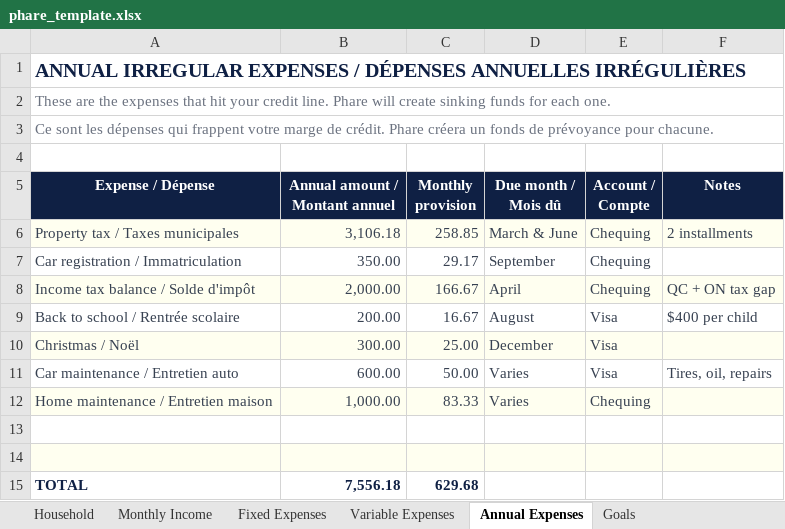
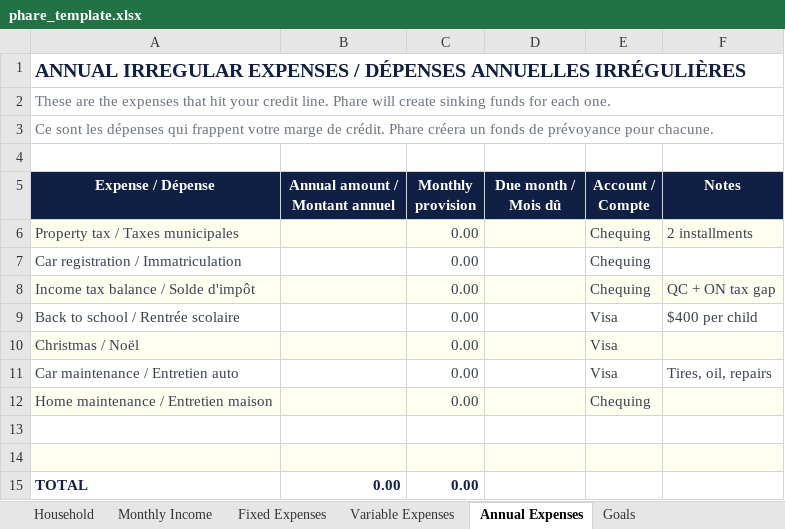
Before and after one commit to lineuPrompt/phare, an Excel workbook: public/phare_template.xlsx, sheet Annual Expenses, drawn as a sheet; values as stored, in another font and other column widths than the file's, no borders; the diff names each change by its address in the sheet, - before the commit and + after, or states it on an @@ line.

```diff
--- a/public/phare_template.xlsx (sheet Annual Expenses)
+++ b/public/phare_template.xlsx (sheet Annual Expenses)
-B6 (Annual amount / Montant annuel): 3,106.18
+B6 (Annual amount / Montant annuel): (empty)
-C6 (Monthly provision): 258.85
+C6 (Monthly provision): 0.00
-D6 (Due month / Mois dû): March & June
+D6 (Due month / Mois dû): (empty)
-B7 (Annual amount / Montant annuel): 350.00
+B7 (Annual amount / Montant annuel): (empty)
-C7 (Monthly provision): 29.17
+C7 (Monthly provision): 0.00
-D7 (Due month / Mois dû): September
+D7 (Due month / Mois dû): (empty)
-B8 (Annual amount / Montant annuel): 2,000.00
+B8 (Annual amount / Montant annuel): (empty)
-C8 (Monthly provision): 166.67
+C8 (Monthly provision): 0.00
-D8 (Due month / Mois dû): April
+D8 (Due month / Mois dû): (empty)
-B9 (Annual amount / Montant annuel): 200.00
+B9 (Annual amount / Montant annuel): (empty)
-C9 (Monthly provision): 16.67
+C9 (Monthly provision): 0.00
-D9 (Due month / Mois dû): August
+D9 (Due month / Mois dû): (empty)
-B10 (Annual amount / Montant annuel): 300.00
+B10 (Annual amount / Montant annuel): (empty)
-C10 (Monthly provision): 25.00
+C10 (Monthly provision): 0.00
-D10 (Due month / Mois dû): December
+D10 (Due month / Mois dû): (empty)
-B11 (Annual amount / Montant annuel): 600.00
+B11 (Annual amount / Montant annuel): (empty)
-C11 (Monthly provision): 50.00
+C11 (Monthly provision): 0.00
-D11:D12 (Due month / Mois dû): Varies
+D11:D12 (Due month / Mois dû): (empty)
-B12 (Annual amount / Montant annuel): 1,000.00
+B12 (Annual amount / Montant annuel): (empty)
-C12 (Monthly provision): 83.33
+C12 (Monthly provision): 0.00
-B15 (Annual amount / Montant annuel): 7,556.18
+B15 (Annual amount / Montant annuel): 0.00
-C15 (Monthly provision): 629.68
+C15 (Monthly provision): 0.00
```
Also changed, not shown: sheet Fixed Expenses, sheet Variable Expenses, sheet Goals, sheet Monthly Income, 2 other files.
